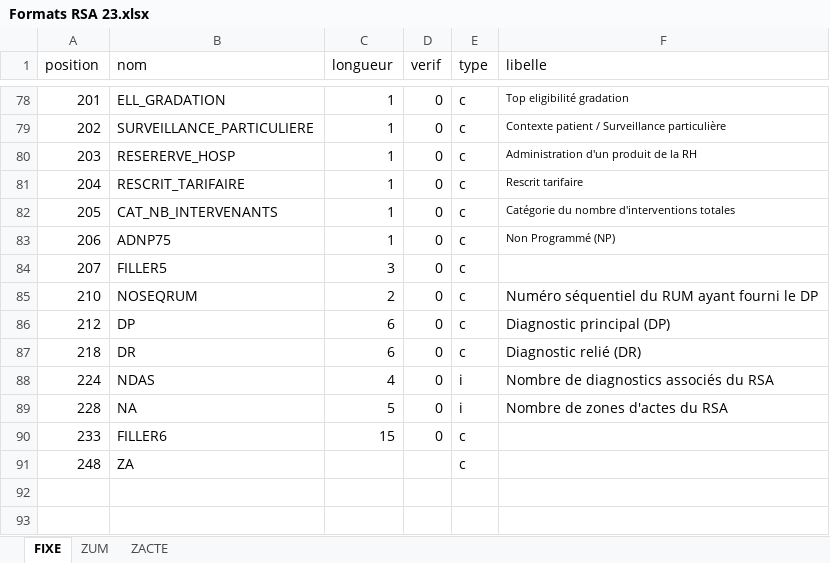
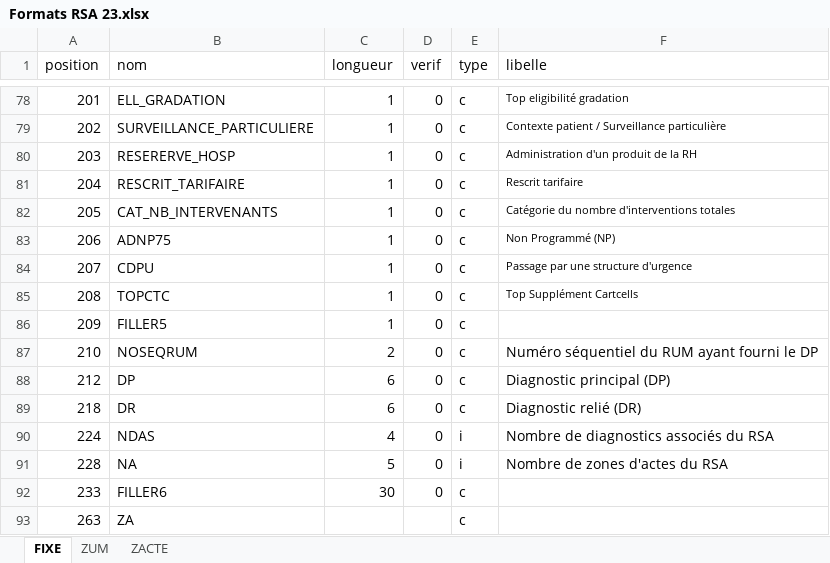
Before and after one commit to GuillaumePressiat/formats_pmeasyr, an Excel workbook: formats/excel/MCO/2023/Formats RSA 23.xlsx, sheet FIXE, drawn as a sheet; only a part is shown, gaps mark what is left out; values as stored, in another font and other column widths than the file's, no borders; addresses are those after the commit; the diff names each change by its address in the sheet, - before the commit and + after, or states it on an @@ line.

Commit message:
RSA 2023, PU+Filler

```diff
--- a/formats/excel/MCO/2023/Formats RSA 23.xlsx (sheet FIXE)
+++ b/formats/excel/MCO/2023/Formats RSA 23.xlsx (sheet FIXE)
-B84 (nom): FILLER5
+B84 (nom): CDPU
-C84 (longueur): 3
+C84 (longueur): 1
-F84 (libelle): (empty)
+F84 (libelle): Passage par une structure d'urgence
+row 85: 208 | TOPCTC | 1 | 0 | c | Top Supplément Cartcells
+row 86: 209 | FILLER5 | 1 | 0 | c
-C92 (longueur): 15
+C92 (longueur): 30
-A93 (position): 248
+A93 (position): 263
```
Also changed, not shown: formulas that keep their value, 5 other files.
